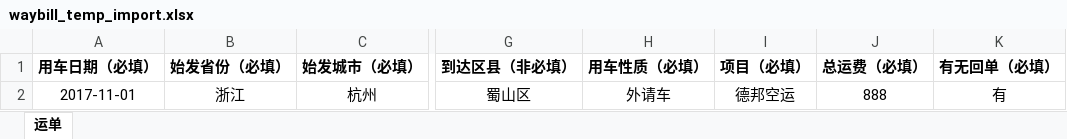
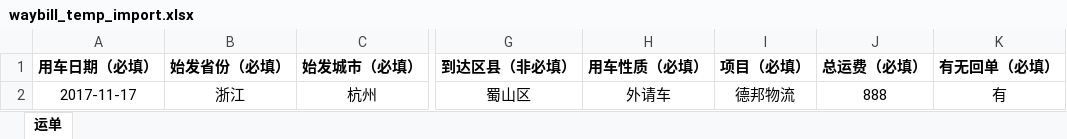
Before and after one commit to penny1205/UI_testing_compare, an Excel workbook: file/waybill_temp_import.xlsx, sheet 运单, drawn as a sheet; only a part is shown, gaps mark what is left out; values as stored, in another font and other column widths than the file's, no borders; the diff names each change by its address in the sheet, - before the commit and + after, or states it on an @@ line.

```diff
--- a/file/waybill_temp_import.xlsx (sheet 运单)
+++ b/file/waybill_temp_import.xlsx (sheet 运单)
-A2 (用车日期（必填）): 2017-11-01
+A2 (用车日期（必填）): 2017-11-17
-I2 (项目（必填）): 德邦空运
+I2 (项目（必填）): 德邦物流
```
Also changed, not shown: 1 other file.
